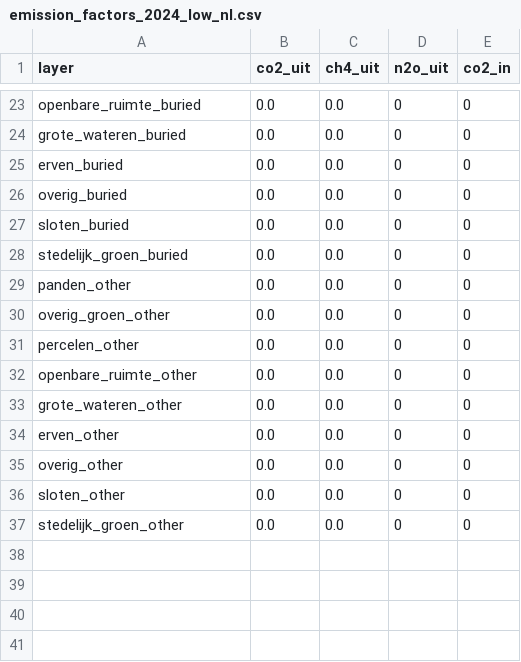
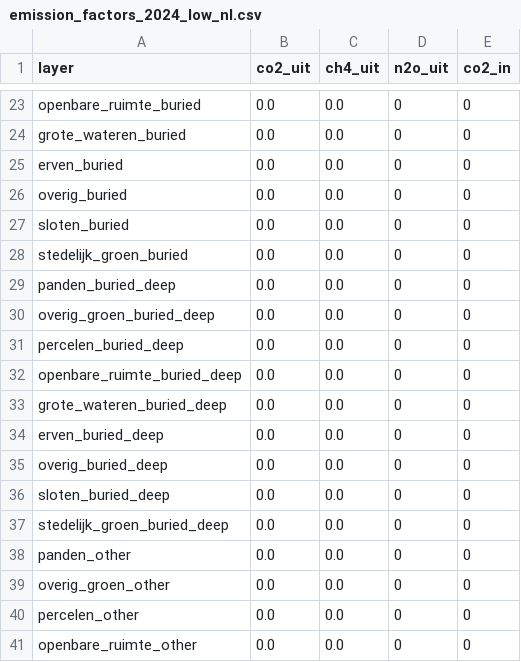
Before and after one commit to Deltares-research/lulucf-somers, a CSV file: data/emission_factors_2024_low_nl.csv, drawn as a sheet; only a part is shown, gaps mark what is left out; the shorter side is filled out with more unchanged rows.

```diff
--- a/data/emission_factors_2024_low_nl.csv
+++ b/data/emission_factors_2024_low_nl.csv
@@ -28,2 +28,11 @@ sloten_buried,0.0,0.0,0,0
 stedelijk_groen_buried,0.0,0.0,0,0
+panden_buried_deep,0.0,0.0,0,0
+overig_groen_buried_deep,0.0,0.0,0,0
+percelen_buried_deep,0.0,0.0,0,0
+openbare_ruimte_buried_deep,0.0,0.0,0,0
+grote_wateren_buried_deep,0.0,0.0,0,0
+erven_buried_deep,0.0,0.0,0,0
+overig_buried_deep,0.0,0.0,0,0
+sloten_buried_deep,0.0,0.0,0,0
+stedelijk_groen_buried_deep,0.0,0.0,0,0
 panden_other,0.0,0.0,0,0
```
Also changed, not shown: data/emission_factors_2024_high_nl.csv, 2 other files.
